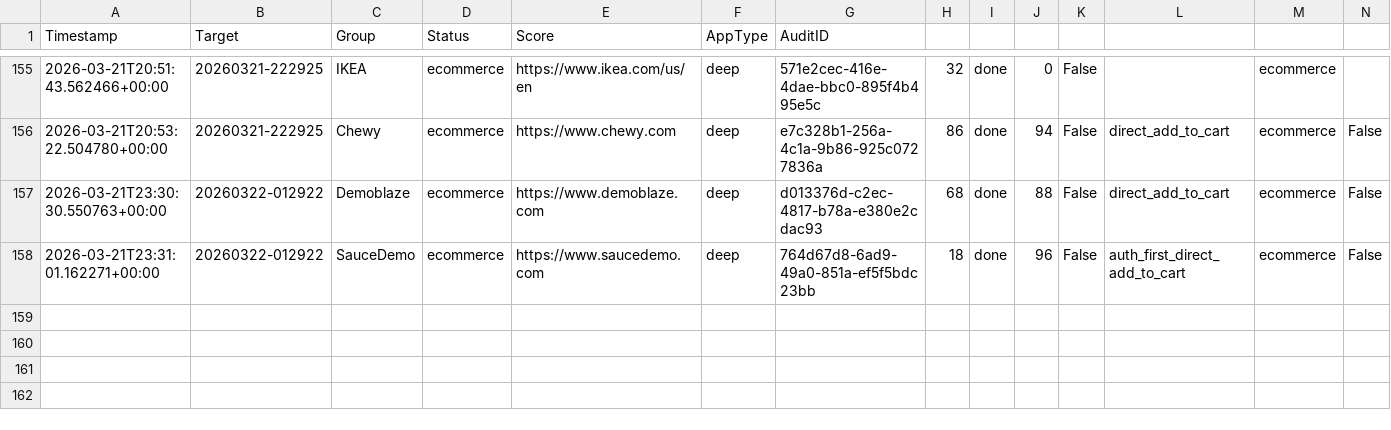
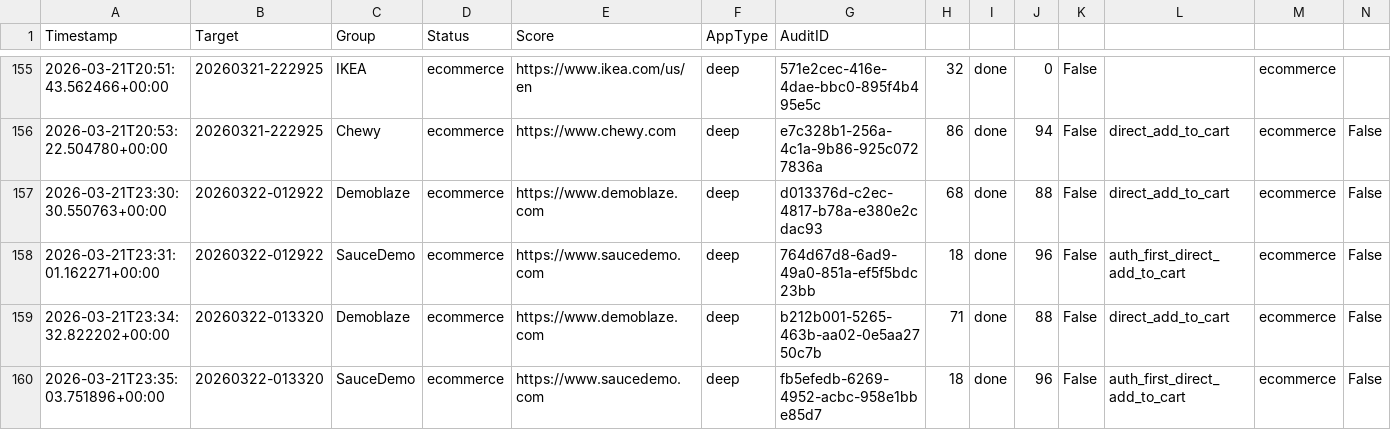
Before and after one commit to eslampaysky/llm-eval-engine, a CSV file: artifacts/real_user_data/summary.csv, drawn as a sheet; only a part is shown, gaps mark what is left out; rows hold the shown columns only; the diff names each change by its address in the sheet, - before the commit and + after, or states it on an @@ line.

Commit message:
fix: V1 final cleanup - restore targets, pass credentials, refined selectors

```diff
--- a/artifacts/real_user_data/summary.csv
+++ b/artifacts/real_user_data/summary.csv
+row 159: 2026-03-21T23:34:32.822202+00:00 | 20260322-013320 | Demoblaze | ecommerce | https://www.demoblaze.com | deep | b212b001-5265-463b-aa02-0e5aa2750c7b | 71 | done | 88 | False | direct_add_to_cart | ecommerce | False
+row 160: 2026-03-21T23:35:03.751896+00:00 | 20260322-013320 | SauceDemo | ecommerce | https://www.saucedemo.com | deep | fb5efedb-6269-4952-acbc-958e1bbe85d7 | 18 | done | 96 | False | auth_first_direct_add_to_cart | ecommerce | False
```
Also changed, not shown: 3 other files.
